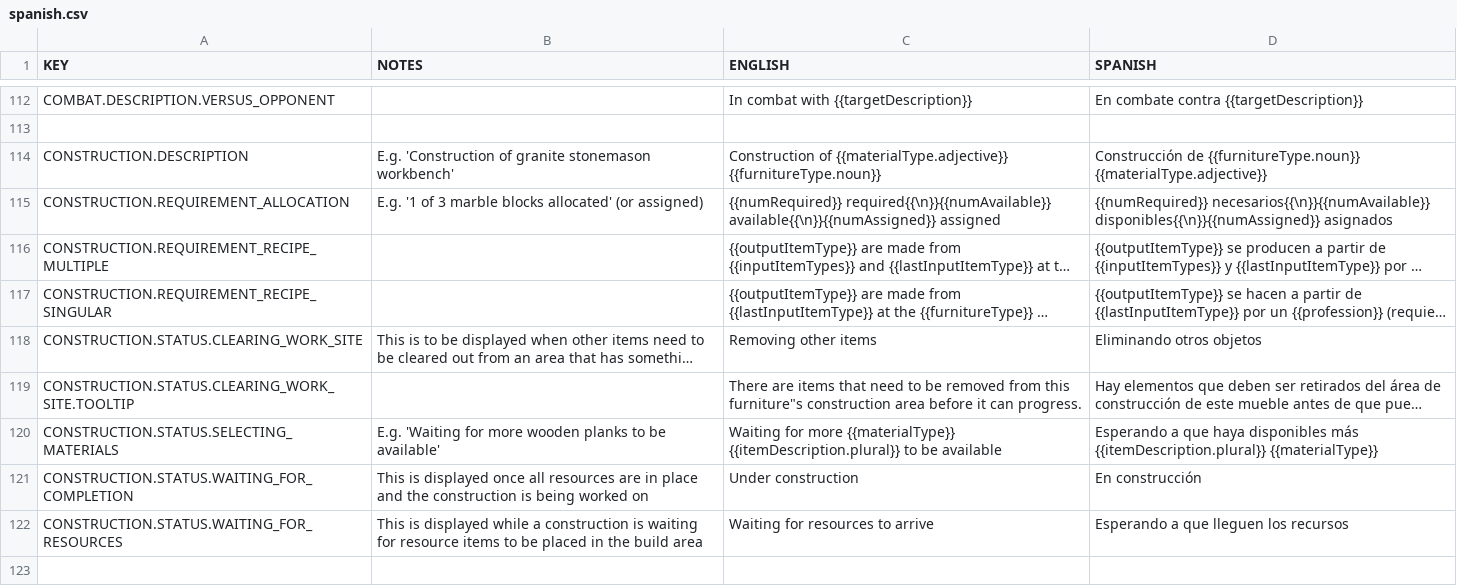
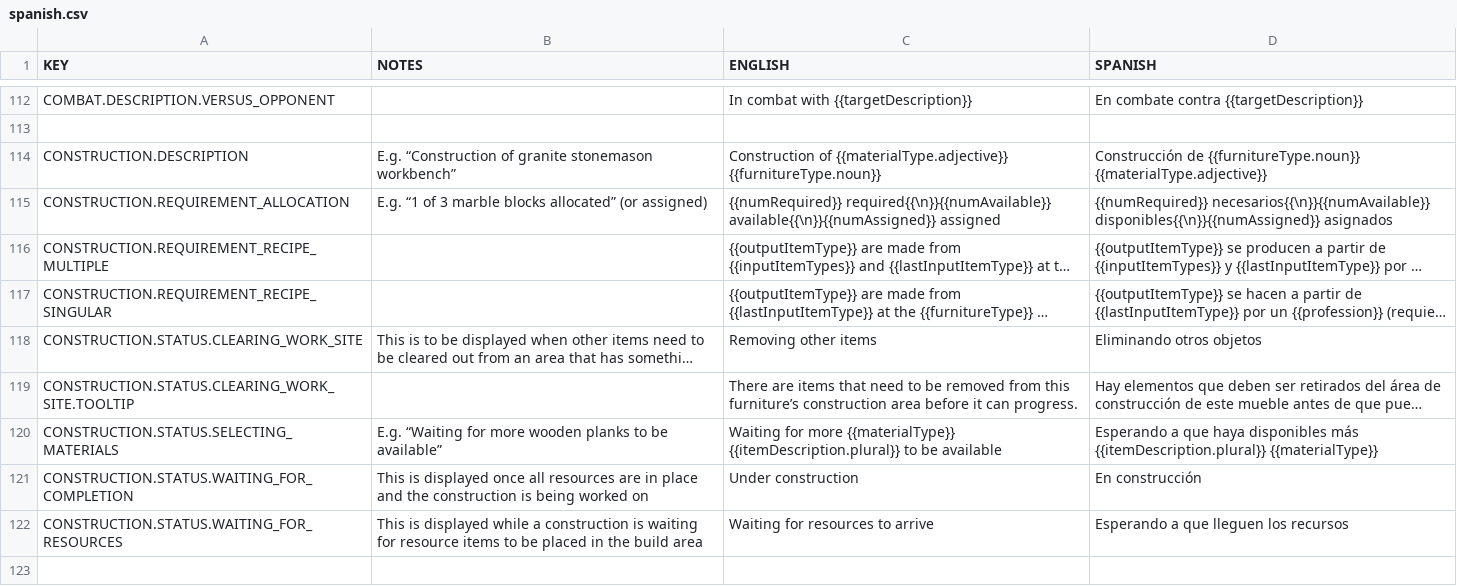
Before and after one commit to rossturner/mountaincore, a CSV file: core/mods/Community Translations/translations/spanish.csv, drawn as a sheet; only a part is shown, gaps mark what is left out; long unchanged cells end in …; the diff covers the shown part only; the diff names each change by its address in the sheet, - before the commit and + after, or states it on an @@ line.

```diff
--- a/core/mods/Community Translations/translations/spanish.csv
+++ b/core/mods/Community Translations/translations/spanish.csv
-B114 (NOTES): E.g. 'Construction of granite stonemason workbench'
+B114 (NOTES): E.g. “Construction of granite stonemason workbench”
-B115 (NOTES): E.g. '1 of 3 marble blocks allocated' (or assigned)
+B115 (NOTES): E.g. “1 of 3 marble blocks allocated” (or assigned)
-C119 (ENGLISH): …from this furniture"s construction area…
+C119 (ENGLISH): …from this furniture’s construction area…
-B120 (NOTES): E.g. 'Waiting for more wooden planks to be available'
+B120 (NOTES): E.g. “Waiting for more wooden planks to be available”
```
Also changed, not shown: 13 added rows and 75 edited cells elsewhere in this file, core/mods/Community Translations/translations/dutch.csv, core/mods/Community Translations/translations/finnish.csv, 24 other files.
